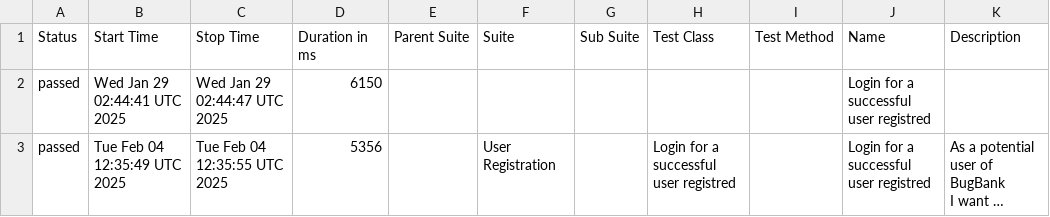
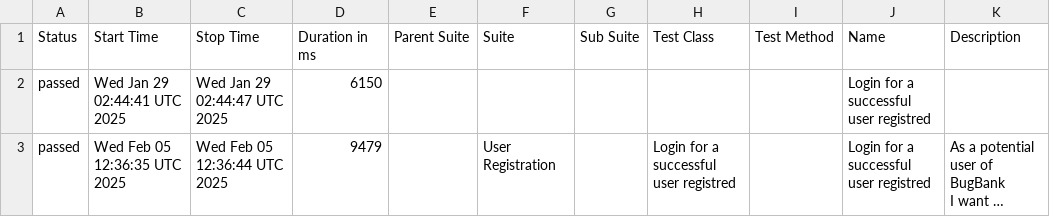
Before and after one commit to marcoshioka/JavaSeleniumCucumber, a CSV file: data/suites.csv, drawn as a sheet; long unchanged cells end in …; the diff names each change by its address in the sheet, - before the commit and + after, or states it on an @@ line.

```diff
--- a/data/suites.csv
+++ b/data/suites.csv
-B3 (Start Time): Tue Feb 04 12:35:49 UTC 2025
+B3 (Start Time): Wed Feb 05 12:36:35 UTC 2025
-C3 (Stop Time): Tue Feb 04 12:35:55 UTC 2025
+C3 (Stop Time): Wed Feb 05 12:36:44 UTC 2025
-D3 (Duration in ms): 5356
+D3 (Duration in ms): 9479
```
Also changed, not shown: 19 other files.
